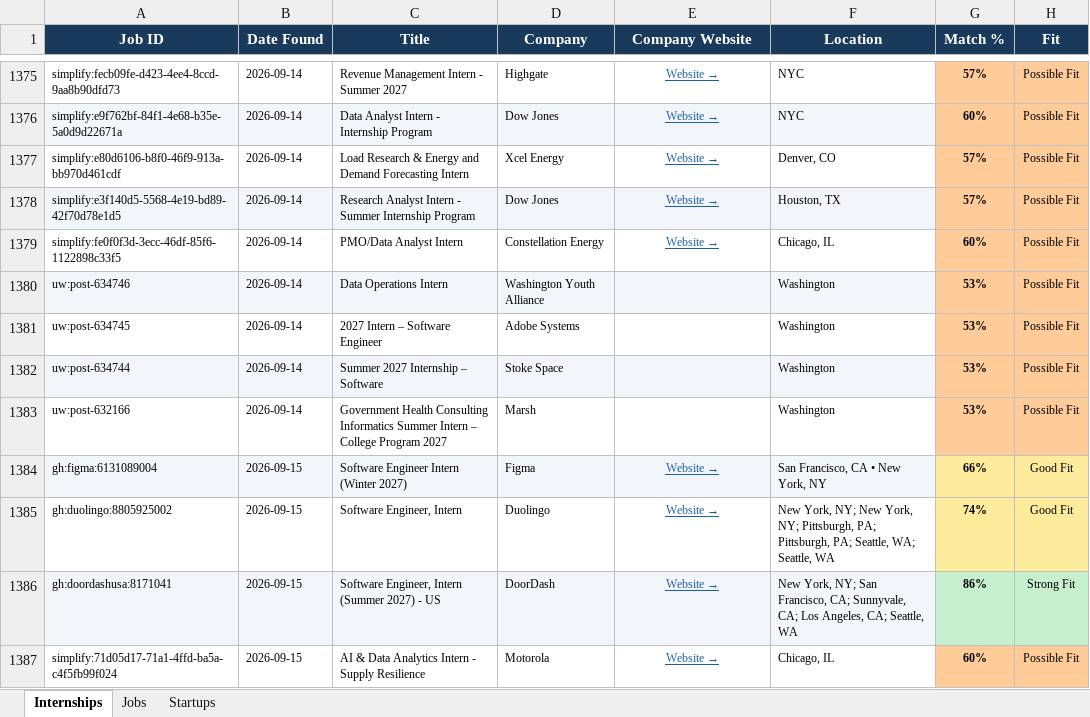
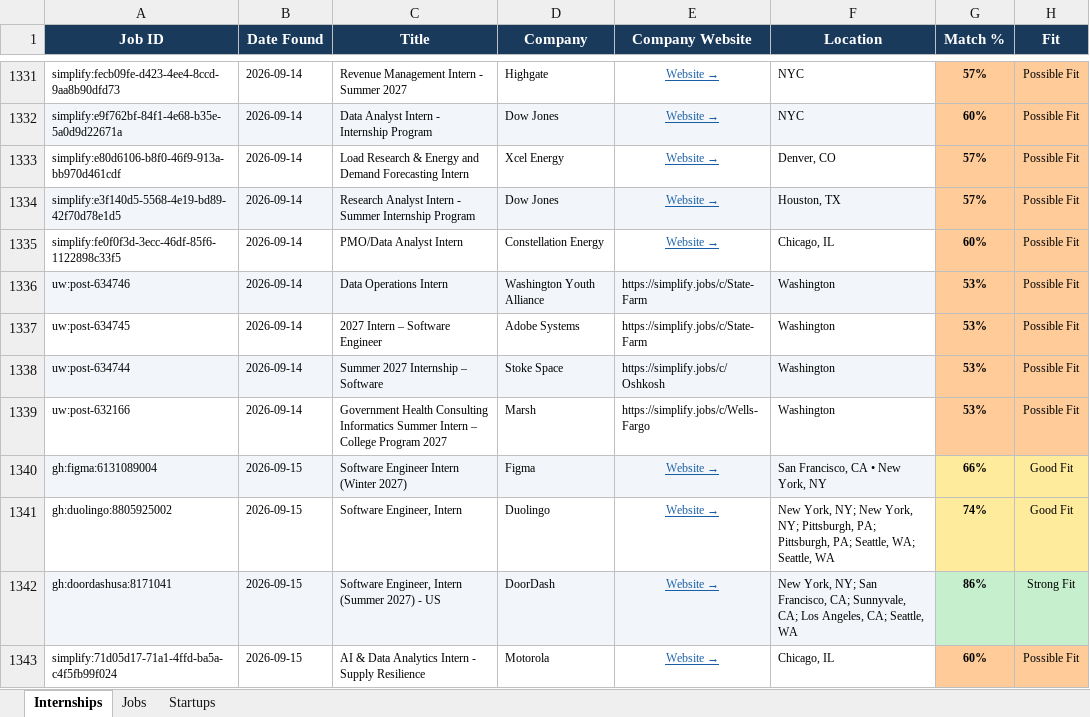
Before and after one commit to gvignesh286/26Jobs, an Excel workbook: jobs.xlsx, sheet Internships, drawn as a sheet; only a part is shown, gaps mark what is left out; values as stored, in another font and other column widths than the file's, no borders; addresses are those after the commit; the diff covers the shown part only; the diff names each change by its address in the sheet, - before the commit and + after, or states it on an @@ line.

```diff
--- a/jobs.xlsx (sheet Internships)
+++ b/jobs.xlsx (sheet Internships)
-E1336:E1337 (Company Website): (empty)
+E1336:E1337 (Company Website): https://simplify.jobs/c/State-Farm
-E1338 (Company Website): (empty)
+E1338 (Company Website): https://simplify.jobs/c/Oshkosh
-E1339 (Company Website): (empty)
+E1339 (Company Website): https://simplify.jobs/c/Wells-Fargo
```
Also changed, not shown: 76 added rows and 44 removed rows elsewhere in this sheet, sheet Startups, sheet Jobs.
